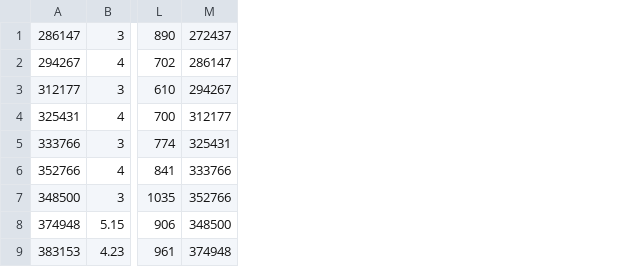
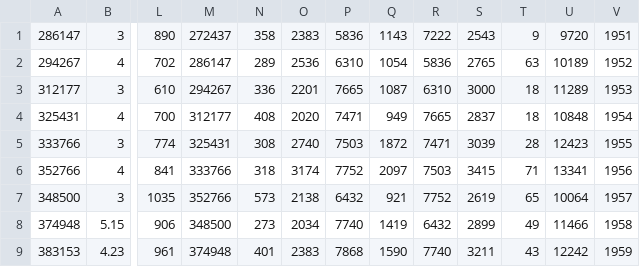
Before and after one commit to Prakhar0409/GDP-Prediction-Engine, a CSV file: data.csv, drawn as a sheet; only a part is shown, gaps mark what is left out; the diff names each change by its address in the sheet, - before the commit and + after, or states it on an @@ line.

Commit message:
graphs and prediction data

```diff
--- a/data.csv
+++ b/data.csv
+column N, rows 1-9: 358 | 289 | 336 | 408 | 308 | 318 | 573 | 273 | 401
+column O, rows 1-9: 2383 | 2536 | 2201 | 2020 | 2740 | 3174 | 2138 | 2034 | 2383
+column P, rows 1-9: 5836 | 6310 | 7665 | 7471 | 7503 | 7752 | 6432 | 7740 | 7868
+column Q, rows 1-9: 1143 | 1054 | 1087 | 949 | 1872 | 2097 | 921 | 1419 | 1590
+column R, rows 1-9: 7222 | 5836 | 6310 | 7665 | 7471 | 7503 | 7752 | 6432 | 7740
+column S, rows 1-9: 2543 | 2765 | 3000 | 2837 | 3039 | 3415 | 2619 | 2899 | 3211
+column T, rows 1-9: 9 | 63 | 18 | 18 | 28 | 71 | 65 | 49 | 43
+column U, rows 1-9: 9720 | 10189 | 11289 | 10848 | 12423 | 13341 | 10064 | 11466 | 12242
+column V, rows 1-9: 1951 | 1952 | 1953 | 1954 | 1955 | 1956 | 1957 | 1958 | 1959
```
Also changed, not shown: 15 other files.
